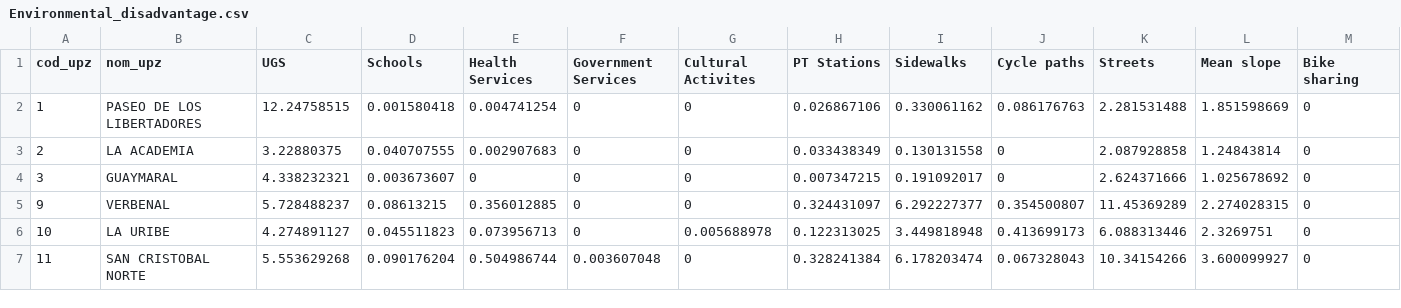
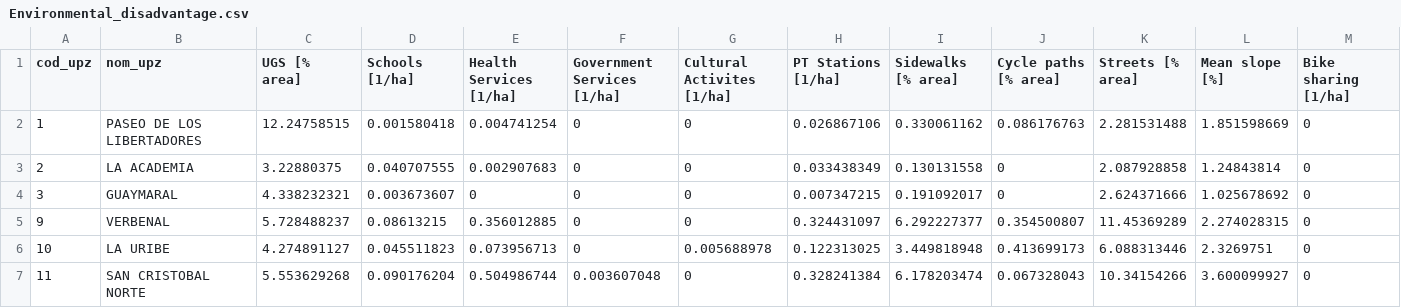
Before and after one commit to cquinoneso15/MobInj_Atlas_Bogota, a CSV file: data/Environmental_disadvantage.csv, drawn as a sheet; only a part is shown.

```diff
--- a/data/Environmental_disadvantage.csv
+++ b/data/Environmental_disadvantage.csv
@@ -1,2 +1,2 @@
-cod_upz;nom_upz;UGS;Schools;Health Services;Government Services;Cultural Activites;PT Stations;Sidewalks;Cycle paths;Streets;Mean slope;Bike sharing
+cod_upz;nom_upz;UGS [% area];Schools [1/ha];Health Services [1/ha];Government Services [1/ha];Cultural Activites [1/ha];PT Stations [1/ha];Sidewalks [% area];Cycle paths [% area];Streets [% area];Mean slope [%] ;Bike sharing [1/ha]
 1;PASEO DE LOS LIBERTADORES;12.24758515;0.001580418;0.004741254;0;0;0.026867106;0.330061162;0.086176763;2.281531488;1.851598669;0
```
Also changed, not shown: data/Social_disadvantage.csv, data/Transport_disadvantage.csv, 1 other file.
